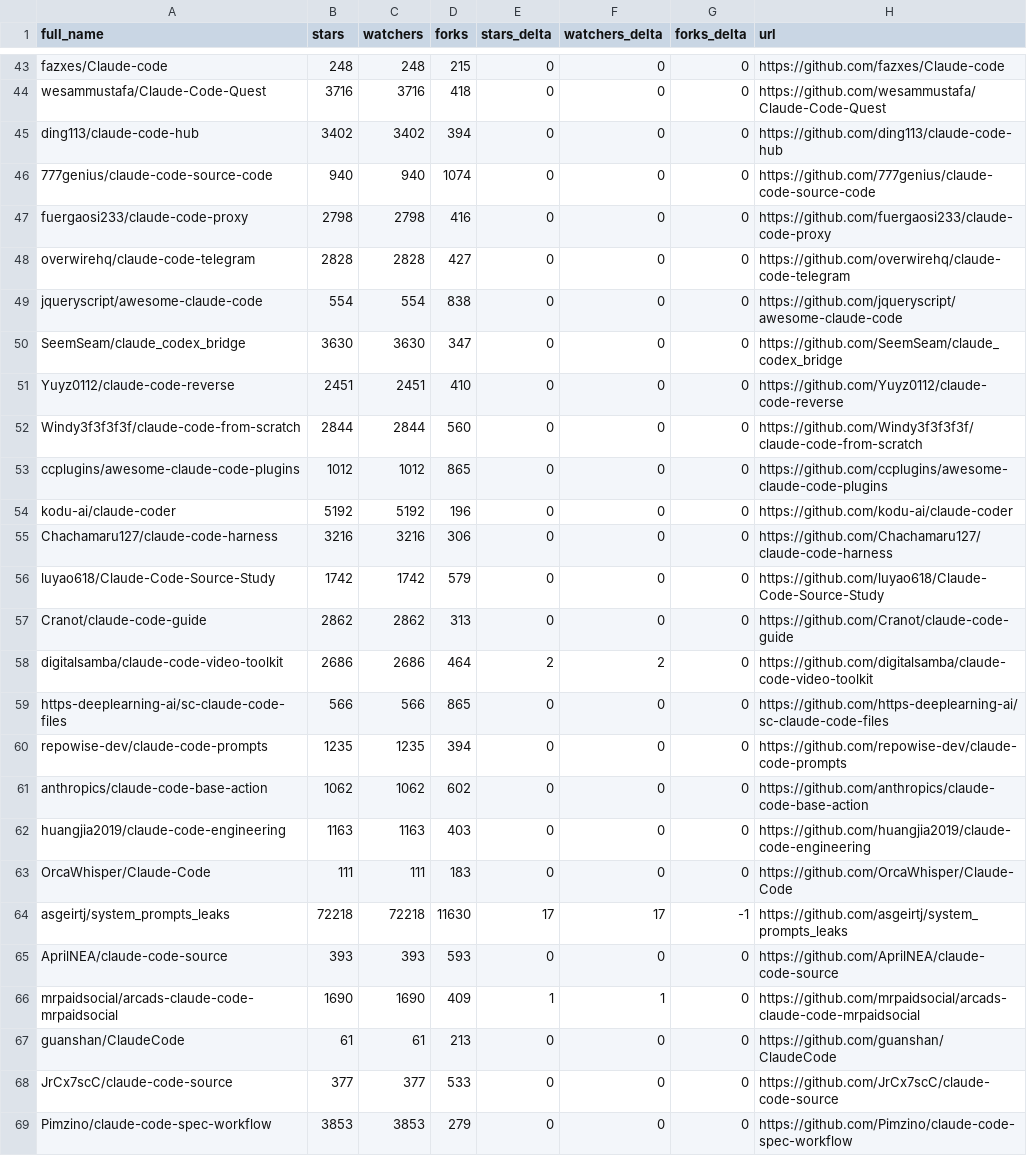
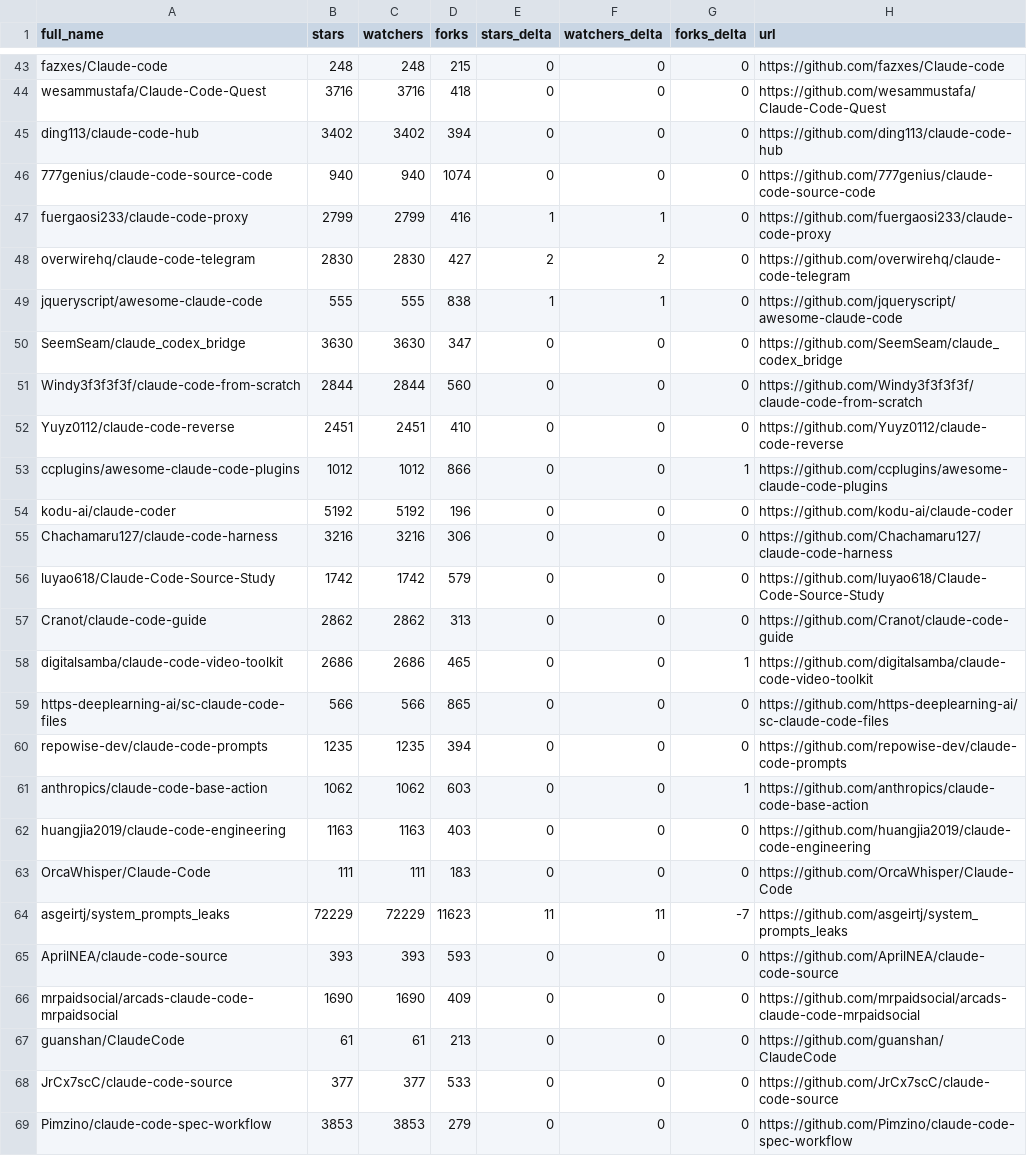
Before and after one commit to abgulati/awesome-claude-code, a CSV file: data/repo-ticker.csv, drawn as a sheet; only a part is shown, gaps mark what is left out; the diff covers the shown part only.

```diff
--- a/data/repo-ticker.csv
+++ b/data/repo-ticker.csv
@@ -46,9 +46,9 @@ ding113/claude-code-hub,3402,3402,394,0,0,0,https://github.com/ding113/claude-co
 777genius/claude-code-source-code,940,940,1074,0,0,0,https://github.com/777genius/claude-code-source-code
-fuergaosi233/claude-code-proxy,2798,2798,416,0,0,0,https://github.com/fuergaosi233/claude-code-proxy
-overwirehq/claude-code-telegram,2828,2828,427,0,0,0,https://github.com/overwirehq/claude-code-telegram
-jqueryscript/awesome-claude-code,554,554,838,0,0,0,https://github.com/jqueryscript/awesome-claude-code
+fuergaosi233/claude-code-proxy,2799,2799,416,1,1,0,https://github.com/fuergaosi233/claude-code-proxy
+overwirehq/claude-code-telegram,2830,2830,427,2,2,0,https://github.com/overwirehq/claude-code-telegram
+jqueryscript/awesome-claude-code,555,555,838,1,1,0,https://github.com/jqueryscript/awesome-claude-code
 SeemSeam/claude_codex_bridge,3630,3630,347,0,0,0,https://github.com/SeemSeam/claude_codex_bridge
+Windy3f3f3f3f/claude-code-from-scratch,2844,2844,560,0,0,0,https://github.com/Windy3f3f3f3f/claude-code-from-scratch
 Yuyz0112/claude-code-reverse,2451,2451,410,0,0,0,https://github.com/Yuyz0112/claude-code-reverse
-Windy3f3f3f3f/claude-code-from-scratch,2844,2844,560,0,0,0,https://github.com/Windy3f3f3f3f/claude-code-from-scratch
-ccplugins/awesome-claude-code-plugins,1012,1012,865,0,0,0,https://github.com/ccplugins/awesome-claude-code-plugins
+ccplugins/awesome-claude-code-plugins,1012,1012,866,0,0,1,https://github.com/ccplugins/awesome-claude-code-plugins
 kodu-ai/claude-coder,5192,5192,196,0,0,0,https://github.com/kodu-ai/claude-coder
@@ -57,11 +57,11 @@ luyao618/Claude-Code-Source-Study,1742,1742,579,0,0,0,https://github.com/luyao61
 Cranot/claude-code-guide,2862,2862,313,0,0,0,https://github.com/Cranot/claude-code-guide
-digitalsamba/claude-code-video-toolkit,2686,2686,464,2,2,0,https://github.com/digitalsamba/claude-code-video-toolkit
+digitalsamba/claude-code-video-toolkit,2686,2686,465,0,0,1,https://github.com/digitalsamba/claude-code-video-toolkit
 https-deeplearning-ai/sc-claude-code-files,566,566,865,0,0,0,https://github.com/https-deeplearning-ai/sc-claude-code-files
 repowise-dev/claude-code-prompts,1235,1235,394,0,0,0,https://github.com/repowise-dev/claude-code-prompts
-anthropics/claude-code-base-action,1062,1062,602,0,0,0,https://github.com/anthropics/claude-code-base-action
+anthropics/claude-code-base-action,1062,1062,603,0,0,1,https://github.com/anthropics/claude-code-base-action
 huangjia2019/claude-code-engineering,1163,1163,403,0,0,0,https://github.com/huangjia2019/claude-code-engineering
 OrcaWhisper/Claude-Code,111,111,183,0,0,0,https://github.com/OrcaWhisper/Claude-Code
-asgeirtj/system_prompts_leaks,72218,72218,11630,17,17,-1,https://github.com/asgeirtj/system_prompts_leaks
+asgeirtj/system_prompts_leaks,72229,72229,11623,11,11,-7,https://github.com/asgeirtj/system_prompts_leaks
 AprilNEA/claude-code-source,393,393,593,0,0,0,https://github.com/AprilNEA/claude-code-source
-mrpaidsocial/arcads-claude-code-mrpaidsocial,1690,1690,409,1,1,0,https://github.com/mrpaidsocial/arcads-claude-code-mrpaidsocial
+mrpaidsocial/arcads-claude-code-mrpaidsocial,1690,1690,409,0,0,0,https://github.com/mrpaidsocial/arcads-claude-code-mrpaidsocial
 guanshan/ClaudeCode,61,61,213,0,0,0,https://github.com/guanshan/ClaudeCode
```
Also changed, not shown: 1 added row, 1 removed row, 1 moved row and 93 edited cells elsewhere in this file, 4 other files.
